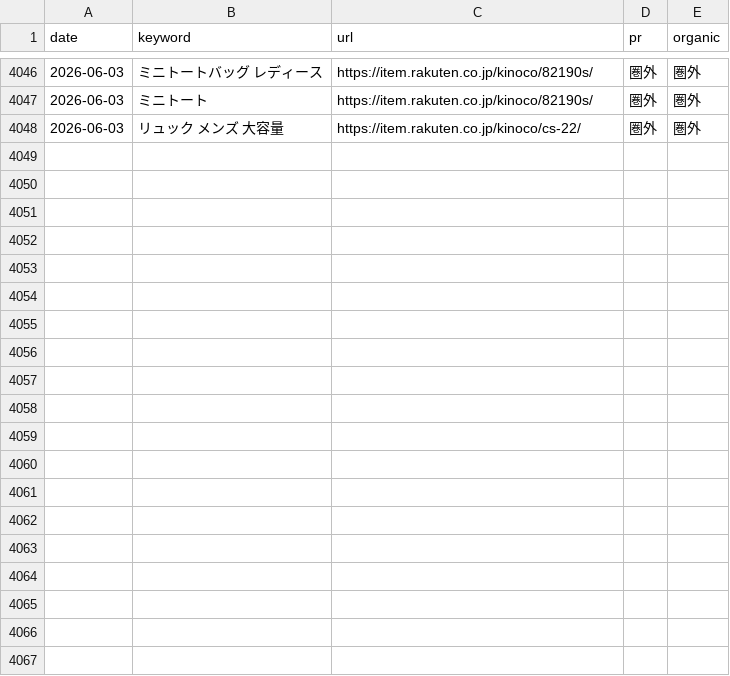
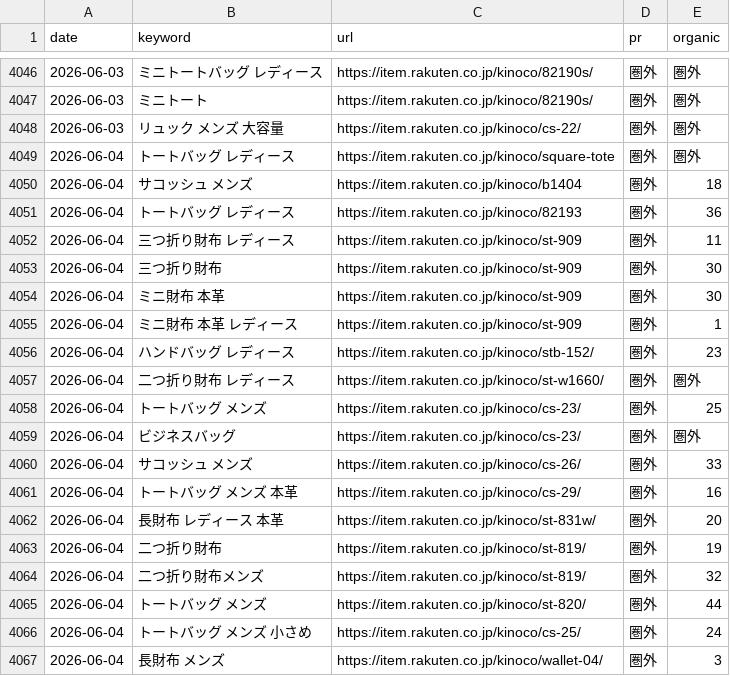
Before and after one commit to ryuseiotsuka-web/rakuten-tracker, a CSV file: rakuten_ranking_auto.csv, drawn as a sheet; only a part is shown, gaps mark what is left out; the diff covers the shown part only.

```diff
--- a/rakuten_ranking_auto.csv
+++ b/rakuten_ranking_auto.csv
@@ -4048 +4048,20 @@
 2026-06-03,リュック メンズ 大容量,https://item.rakuten.co.jp/kinoco/cs-22/,圏外,圏外
+2026-06-04,トートバッグ レディース,https://item.rakuten.co.jp/kinoco/square-tote,圏外,圏外
+2026-06-04,サコッシュ メンズ,https://item.rakuten.co.jp/kinoco/b1404,圏外,18
+2026-06-04,トートバッグ レディース,https://item.rakuten.co.jp/kinoco/82193,圏外,36
+2026-06-04,三つ折り財布 レディース,https://item.rakuten.co.jp/kinoco/st-909,圏外,11
+2026-06-04,三つ折り財布,https://item.rakuten.co.jp/kinoco/st-909,圏外,30
+2026-06-04,ミニ財布 本革,https://item.rakuten.co.jp/kinoco/st-909,圏外,30
+2026-06-04,ミニ財布 本革 レディース,https://item.rakuten.co.jp/kinoco/st-909,圏外,1
+2026-06-04,ハンドバッグ レディース,https://item.rakuten.co.jp/kinoco/stb-152/,圏外,23
+2026-06-04,二つ折り財布 レディース,https://item.rakuten.co.jp/kinoco/st-w1660/,圏外,圏外
+2026-06-04,トートバッグ メンズ,https://item.rakuten.co.jp/kinoco/cs-23/,圏外,25
+2026-06-04,ビジネスバッグ,https://item.rakuten.co.jp/kinoco/cs-23/,圏外,圏外
+2026-06-04,サコッシュ メンズ,https://item.rakuten.co.jp/kinoco/cs-26/,圏外,33
+2026-06-04,トートバッグ メンズ 本革,https://item.rakuten.co.jp/kinoco/cs-29/,圏外,16
+2026-06-04,長財布 レディース 本革,https://item.rakuten.co.jp/kinoco/st-831w/,圏外,20
+2026-06-04,二つ折り財布,https://item.rakuten.co.jp/kinoco/st-819/,圏外,19
+2026-06-04,二つ折り財布メンズ,https://item.rakuten.co.jp/kinoco/st-819/,圏外,32
+2026-06-04,トートバッグ メンズ,https://item.rakuten.co.jp/kinoco/st-820/,圏外,44
+2026-06-04,トートバッグ メンズ 小さめ,https://item.rakuten.co.jp/kinoco/cs-25/,圏外,24
+2026-06-04,長財布 メンズ,https://item.rakuten.co.jp/kinoco/wallet-04/,圏外,3
```
Also changed, not shown: 10 added rows elsewhere in this file.
